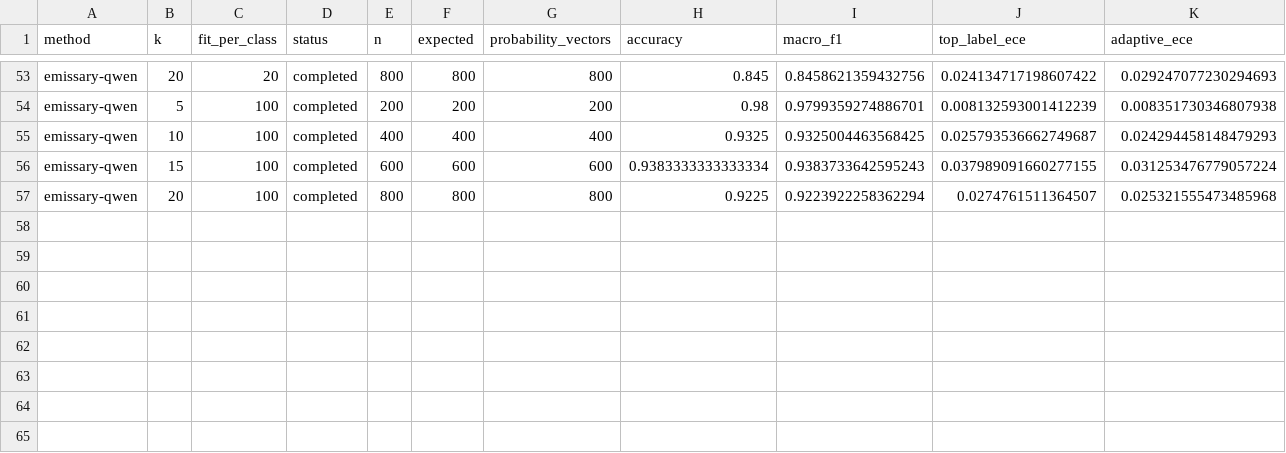
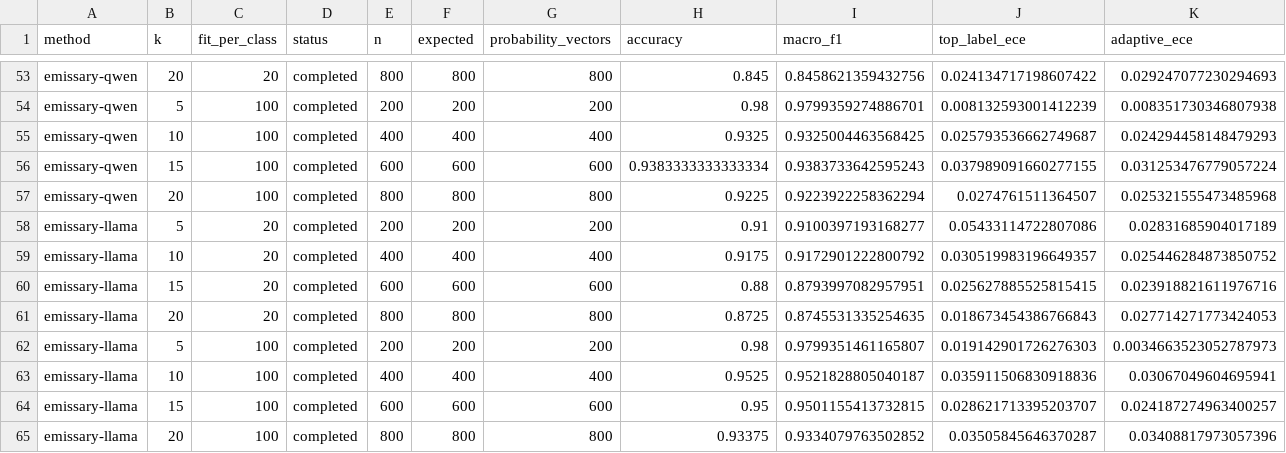
Before and after one commit to lucasbiagettia/llm-classifier-bench, a CSV file: reports/v2/results.csv, drawn as a sheet; only a part is shown, gaps mark what is left out; rows hold the shown columns only; the diff names each change by its address in the sheet, - before the commit and + after, or states it on an @@ line.

Commit message:
Publish completed Llama SFT benchmark comparisons

```diff
--- a/reports/v2/results.csv
+++ b/reports/v2/results.csv
+row 58: emissary-llama | 5 | 20 | completed | 200 | 200 | 200 | 0.91 | 0.9100397193168277 | 0.05433114722807086 | 0.02831685904017189
+row 59: emissary-llama | 10 | 20 | completed | 400 | 400 | 400 | 0.9175 | 0.9172901222800792 | 0.030519983196649357 | 0.025446284873850752
+row 60: emissary-llama | 15 | 20 | completed | 600 | 600 | 600 | 0.88 | 0.8793997082957951 | 0.025627885525815415 | 0.023918821611976716
+row 61: emissary-llama | 20 | 20 | completed | 800 | 800 | 800 | 0.8725 | 0.8745531335254635 | 0.018673454386766843 | 0.027714271773424053
+row 62: emissary-llama | 5 | 100 | completed | 200 | 200 | 200 | 0.98 | 0.9799351461165807 | 0.019142901726276303 | 0.0034663523052787973
+row 63: emissary-llama | 10 | 100 | completed | 400 | 400 | 400 | 0.9525 | 0.9521828805040187 | 0.035911506830918836 | 0.03067049604695941
+row 64: emissary-llama | 15 | 100 | completed | 600 | 600 | 600 | 0.95 | 0.9501155413732815 | 0.028621713395203707 | 0.024187274963400257
+row 65: emissary-llama | 20 | 100 | completed | 800 | 800 | 800 | 0.93375 | 0.9334079763502852 | 0.03505845646370287 | 0.03408817973057396
```
Also changed, not shown: 14 other files.
